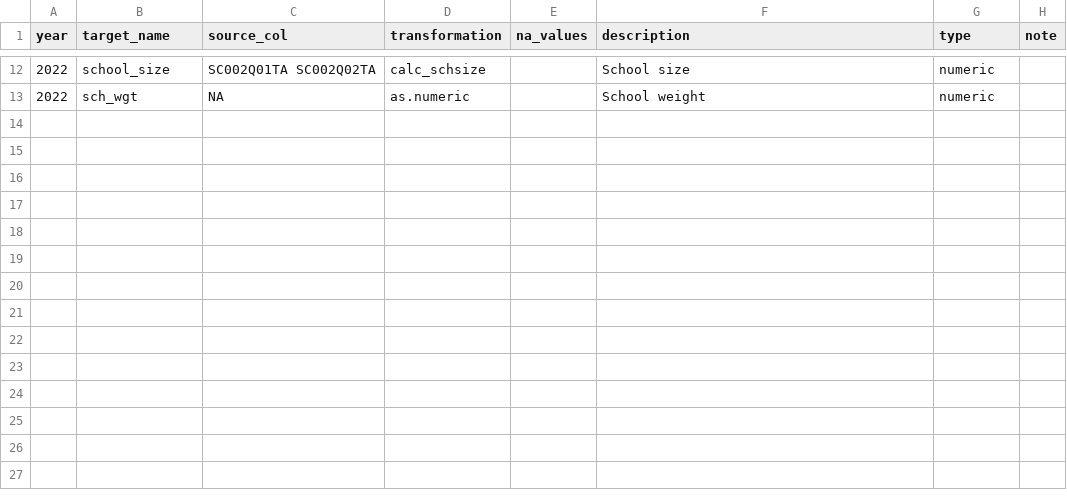
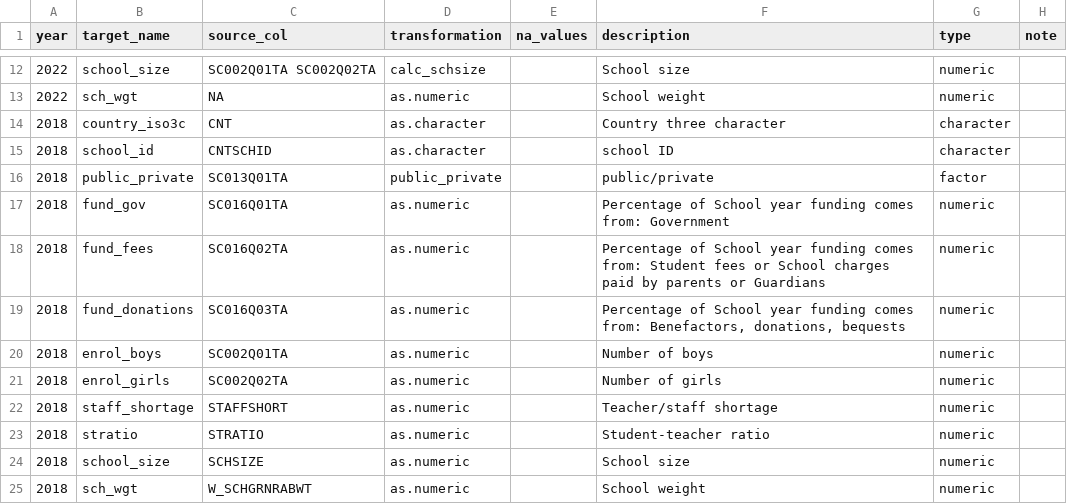
Before and after one commit to kevinwang09/learningtower_masonry, a CSV file: variable_curation/PISA_variable_curation_school.csv, drawn as a sheet; only a part is shown, gaps mark what is left out; the diff names each change by its address in the sheet, - before the commit and + after, or states it on an @@ line.

```diff
--- a/variable_curation/PISA_variable_curation_school.csv
+++ b/variable_curation/PISA_variable_curation_school.csv
+row 14: 2018 | country_iso3c | CNT | as.character |  | Country three character | character
+row 15: 2018 | school_id | CNTSCHID | as.character |  | school ID | character
+row 16: 2018 | public_private | SC013Q01TA | public_private |  | public/private | factor
+row 17: 2018 | fund_gov | SC016Q01TA | as.numeric |  | Percentage of School year funding comes from: Government | numeric
+row 18: 2018 | fund_fees | SC016Q02TA | as.numeric |  | Percentage of School year funding comes from: Student fees or School charges paid by parents or Guardians | numeric
+row 19: 2018 | fund_donations | SC016Q03TA | as.numeric |  | Percentage of School year funding comes from: Benefactors, donations, bequests | numeric
+row 20: 2018 | enrol_boys | SC002Q01TA | as.numeric |  | Number of boys | numeric
+row 21: 2018 | enrol_girls | SC002Q02TA | as.numeric |  | Number of girls | numeric
+row 22: 2018 | staff_shortage | STAFFSHORT | as.numeric |  | Teacher/staff shortage | numeric
+row 23: 2018 | stratio | STRATIO | as.numeric |  | Student-teacher ratio | numeric
+row 24: 2018 | school_size | SCHSIZE | as.numeric |  | School size | numeric
+row 25: 2018 | sch_wgt | W_SCHGRNRABWT | as.numeric |  | School weight | numeric
```
Also changed, not shown: variable_curation/PISA_variable_curation_student.csv, 7 other files.
